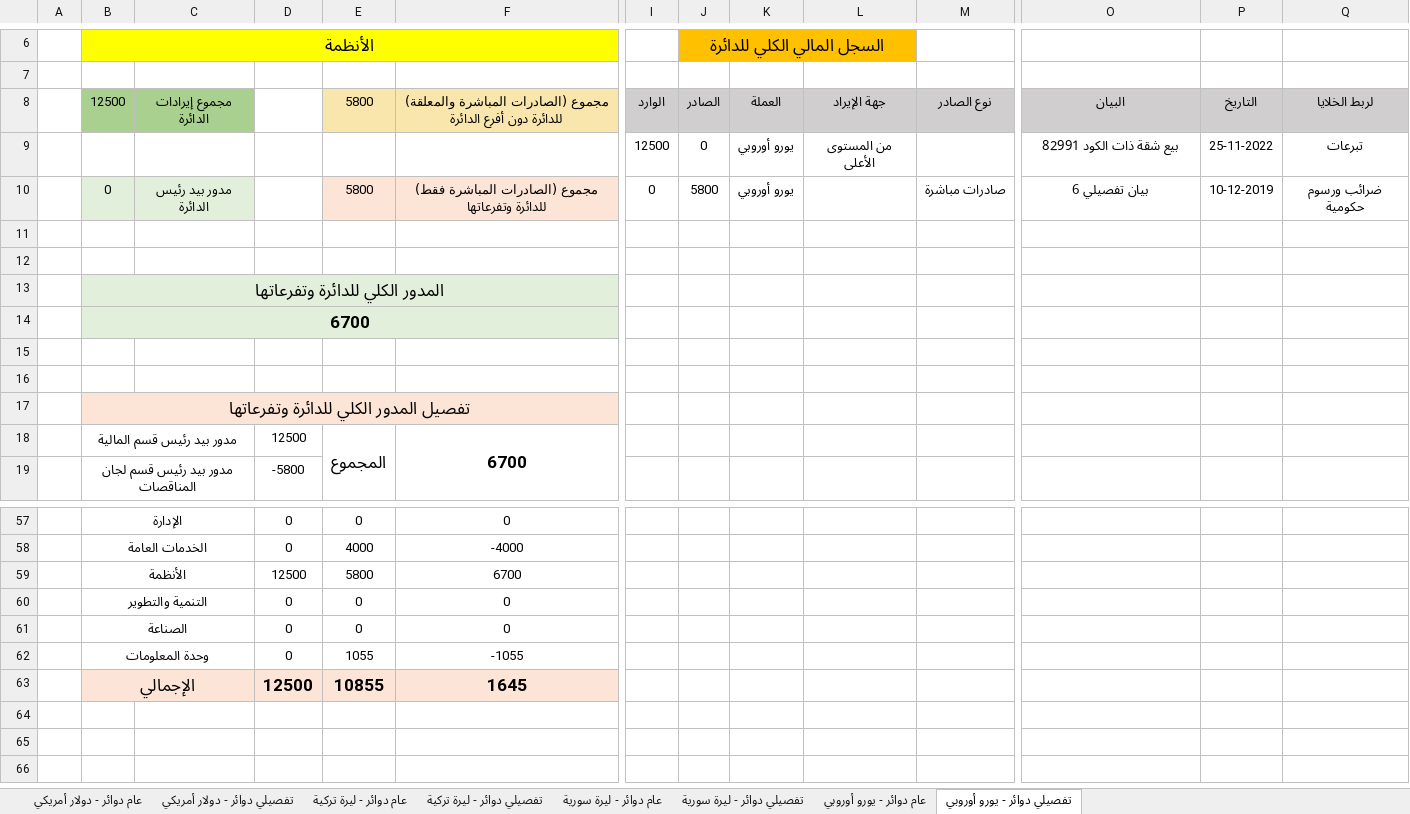
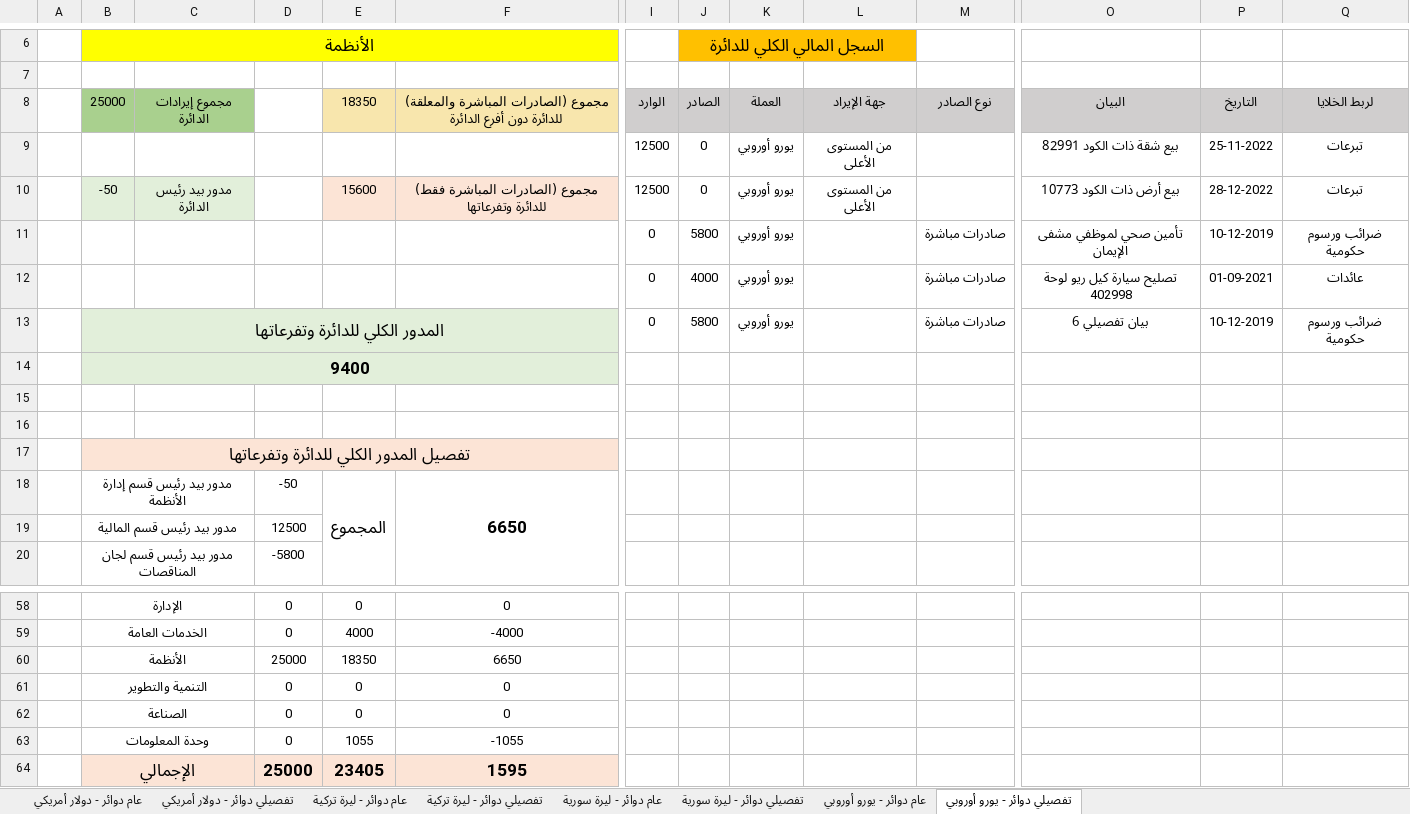
Before and after one commit to ZHasan2021/ZHasan20221Repo, an Excel workbook: AssetManagement/AssetManagement/bin/Debug/Finance forms/التقرير المالي2022-12-28.xlsx, sheet تفصيلي دوائر - يورو أوروبي, drawn as a sheet; only a part is shown, gaps mark what is left out; values as stored, in another font and other column widths than the file's, no borders; removed rows and columns are numbered as before the commit, all else as after; rows hold the shown columns only; the diff names each change by its address in the sheet, - before the commit and + after, or states it on an @@ line.

```diff
--- a/AssetManagement/AssetManagement/bin/Debug/Finance forms/التقرير المالي2022-12-28.xlsx (sheet تفصيلي دوائر - يورو أوروبي)
+++ b/AssetManagement/AssetManagement/bin/Debug/Finance forms/التقرير المالي2022-12-28.xlsx (sheet تفصيلي دوائر - يورو أوروبي)
-B8: 12500
+B8: 25000
-E8: 5800
+E8: 18350
+row 10:  | -50 | مدور بيد رئيس الدائرة |  | 15600 | مجموع (الصادرات المباشرة فقط) للدائرة وتفرعاتها | 12500 | 0 | يورو أوروبي | من المستوى الأعلى |  | بيع أرض ذات الكود 10773 | 28-12-2022 | تبرعات
+row 11:  |  |  |  |  |  | 0 | 5800 | يورو أوروبي |  | صادرات مباشرة | تأمين صحي لموظفي مشفى الإيمان | 10-12-2019 | ضرائب ورسوم حكومية
+row 12:  |  |  |  |  |  | 0 | 4000 | يورو أوروبي |  | صادرات مباشرة | تصليح سيارة كيل ريو لوحة 402998 | 01-09-2021 | عائدات
-B13: 0
+B13: المدور الكلي للدائرة وتفرعاتها
-B13 bold: off
+B13 bold: on, text size: larger
+B13:F13 merged
-C13: مدور بيد رئيس الدائرة
+C13: (empty)
-D13 fill: none
+D13 fill: #E2EFDA
-E13: 5800
+E13: (empty)
-E13:F13 fill: #FCE4D6
+E13:F13 fill: #E2EFDA
-F13: مجموع (الصادرات المباشرة فقط) للدائرة وتفرعاتها
+F13: (empty)
-row 11: (empty)
-row 12: (empty)
-B14: المدور الكلي للدائرة وتفرعاتها
+B14: 9400
-row 14:  | 6700
-row 18:  | مدور بيد رئيس قسم المالية |  | 12500 | المجموع | 6700
+row 18:  | مدور بيد رئيس قسم إدارة الأنظمة |  | -50 | المجموع | 6650
+row 19:  | مدور بيد رئيس قسم المالية |  | 12500
-row 59:  | الأنظمة |  | 12500 | 5800 | 6700
+row 60:  | الأنظمة |  | 25000 | 18350 | 6650
-row 63:  | الإجمالي |  | 12500 | 10855 | 1645
+row 64:  | الإجمالي |  | 25000 | 23405 | 1595
```
Also changed, not shown: sheet تفصيلي دوائر - دولار أمريكي, sheet تفصيلي دوائر - ليرة تركية, sheet تفصيلي دوائر - ليرة سورية, sheet عام دوائر - دولار أمريكي, sheet عام دوائر - ليرة تركية, sheet عام دوائر - يورو أوروبي, 1 more sheet, 33 other files.
